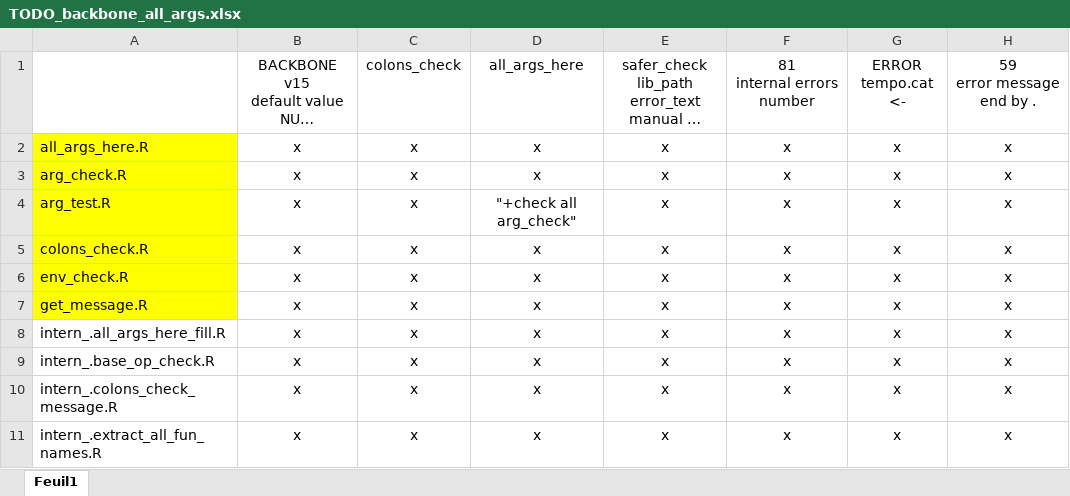
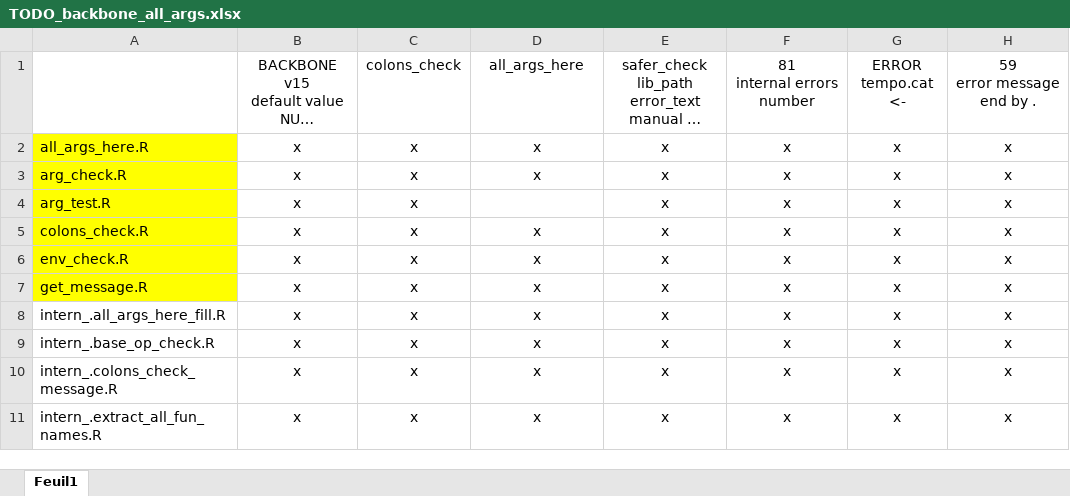
Before and after one commit to safer-r/saferDev, an Excel workbook: dev/TODO_backbone_all_args.xlsx, sheet Feuil1, drawn as a sheet; only a part is shown; long unchanged cells end in …; values as stored, in another font and other column widths than the file's, no borders; the diff names each change by its address in the sheet, - before the commit and + after, or states it on an @@ line.

Commit message:
arg_test checked for arg_check

```diff
--- a/dev/TODO_backbone_all_args.xlsx (sheet Feuil1)
+++ b/dev/TODO_backbone_all_args.xlsx (sheet Feuil1)
-D4: "+check all arg_check"
+D4: (empty)
```
Also changed, not shown: 2 other files.
